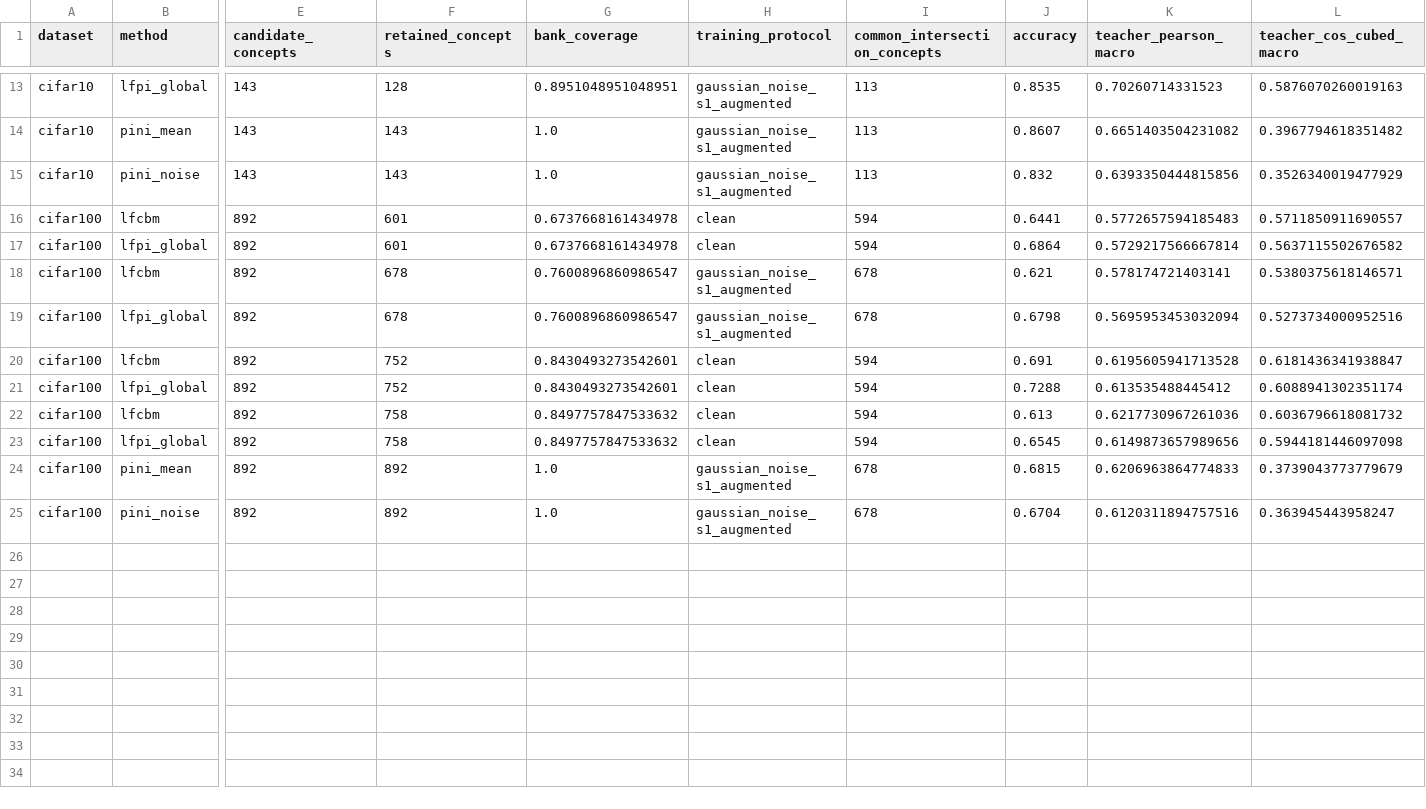
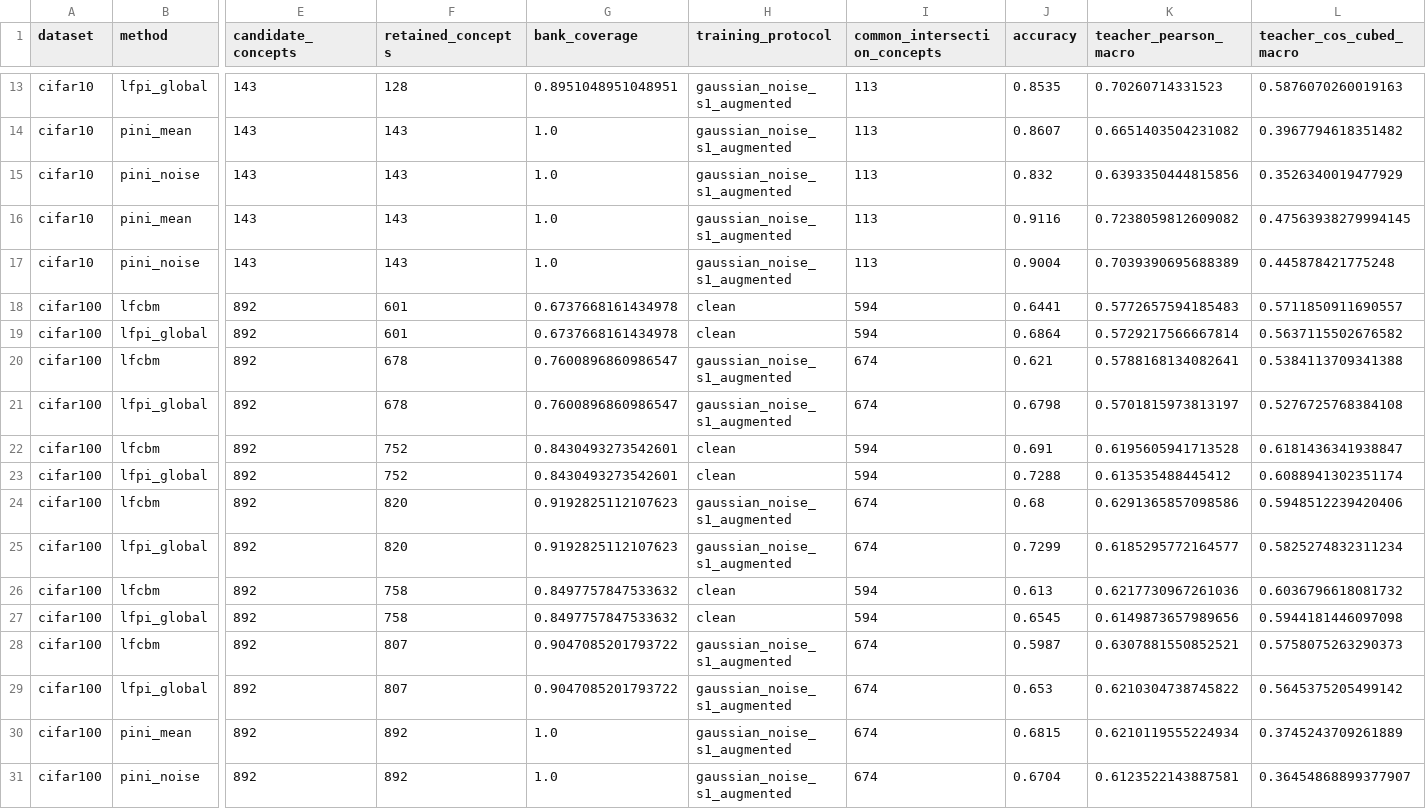
Before and after one commit to Dodocheshire/Pi-CBM-Benchmark, a CSV file: reports/cifar/clean.csv, drawn as a sheet; only a part is shown, gaps mark what is left out; addresses are those after the commit; rows hold the shown columns only; the diff names each change by its address in the sheet, - before the commit and + after, or states it on an @@ line.

Commit message:
Synchronize CIFAR CSV with the published figures

```diff
--- a/reports/cifar/clean.csv
+++ b/reports/cifar/clean.csv
+row 16: cifar10 | pini_mean | 143 | 143 | 1.0 | gaussian_noise_s1_augmented | 113 | 0.9116 | 0.7238059812609082 | 0.47563938279994145
+row 17: cifar10 | pini_noise | 143 | 143 | 1.0 | gaussian_noise_s1_augmented | 113 | 0.9004 | 0.7039390695688389 | 0.445878421775248
-I20:I21 (common_intersection_concepts): 678
+I20:I21 (common_intersection_concepts): 674
-K20 (teacher_pearson_macro): 0.578174721403141
+K20 (teacher_pearson_macro): 0.5788168134082641
-L20 (teacher_cos_cubed_macro): 0.5380375618146571
+L20 (teacher_cos_cubed_macro): 0.5384113709341388
-K21 (teacher_pearson_macro): 0.5695953453032094
+K21 (teacher_pearson_macro): 0.5701815973813197
-L21 (teacher_cos_cubed_macro): 0.5273734000952516
+L21 (teacher_cos_cubed_macro): 0.5276725768384108
+row 24: cifar100 | lfcbm | 892 | 820 | 0.9192825112107623 | gaussian_noise_s1_augmented | 674 | 0.68 | 0.6291365857098586 | 0.5948512239420406
+row 25: cifar100 | lfpi_global | 892 | 820 | 0.9192825112107623 | gaussian_noise_s1_augmented | 674 | 0.7299 | 0.6185295772164577 | 0.5825274832311234
+row 28: cifar100 | lfcbm | 892 | 807 | 0.9047085201793722 | gaussian_noise_s1_augmented | 674 | 0.5987 | 0.6307881550852521 | 0.5758075263290373
+row 29: cifar100 | lfpi_global | 892 | 807 | 0.9047085201793722 | gaussian_noise_s1_augmented | 674 | 0.653 | 0.6210304738745822 | 0.5645375205499142
-I30:I31 (common_intersection_concepts): 678
+I30:I31 (common_intersection_concepts): 674
-K30 (teacher_pearson_macro): 0.6206963864774833
+K30 (teacher_pearson_macro): 0.6210119555224934
-L30 (teacher_cos_cubed_macro): 0.3739043773779679
+L30 (teacher_cos_cubed_macro): 0.3745243709261889
-K31 (teacher_pearson_macro): 0.6120311894757516
+K31 (teacher_pearson_macro): 0.6123522143887581
-L31 (teacher_cos_cubed_macro): 0.363945443958247
+L31 (teacher_cos_cubed_macro): 0.36454868899377907
```
